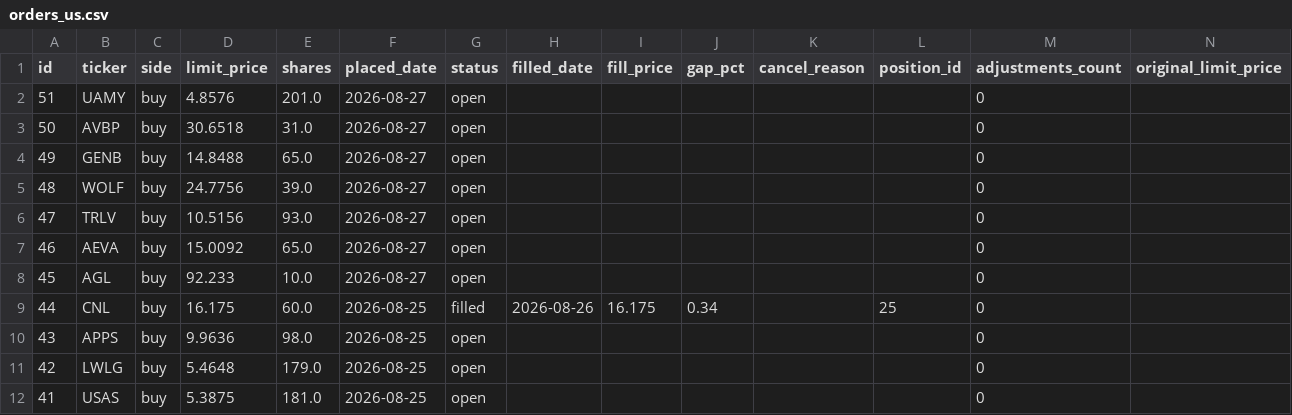
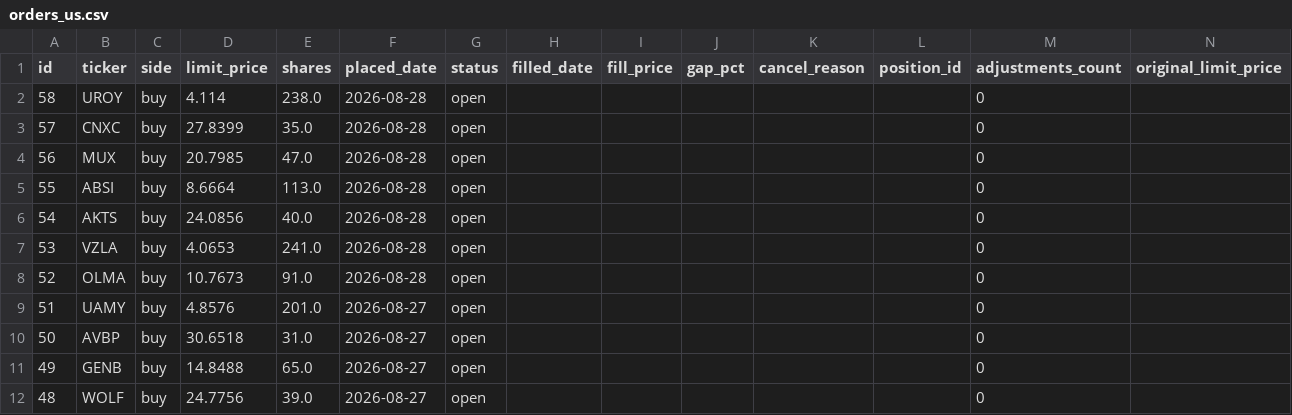
Before and after one commit to benjaminneilan16/small-cap, a CSV file: reports/orders_us.csv, drawn as a sheet; only a part is shown; the shorter side is filled out with more unchanged rows.

```diff
--- a/reports/orders_us.csv
+++ b/reports/orders_us.csv
@@ -1,2 +1,9 @@
 id,ticker,side,limit_price,shares,placed_date,status,filled_date,fill_price,gap_pct,cancel_reason,position_id,adjustments_count,original_limit_price
+58,UROY,buy,4.114,238.0,2026-08-28,open,,,,,,0,
+57,CNXC,buy,27.8399,35.0,2026-08-28,open,,,,,,0,
+56,MUX,buy,20.7985,47.0,2026-08-28,open,,,,,,0,
+55,ABSI,buy,8.6664,113.0,2026-08-28,open,,,,,,0,
+54,AKTS,buy,24.0856,40.0,2026-08-28,open,,,,,,0,
+53,VZLA,buy,4.0653,241.0,2026-08-28,open,,,,,,0,
+52,OLMA,buy,10.7673,91.0,2026-08-28,open,,,,,,0,
 51,UAMY,buy,4.8576,201.0,2026-08-27,open,,,,,,0,
```
Also changed, not shown: reports/positions_us.csv, 3 other files.
